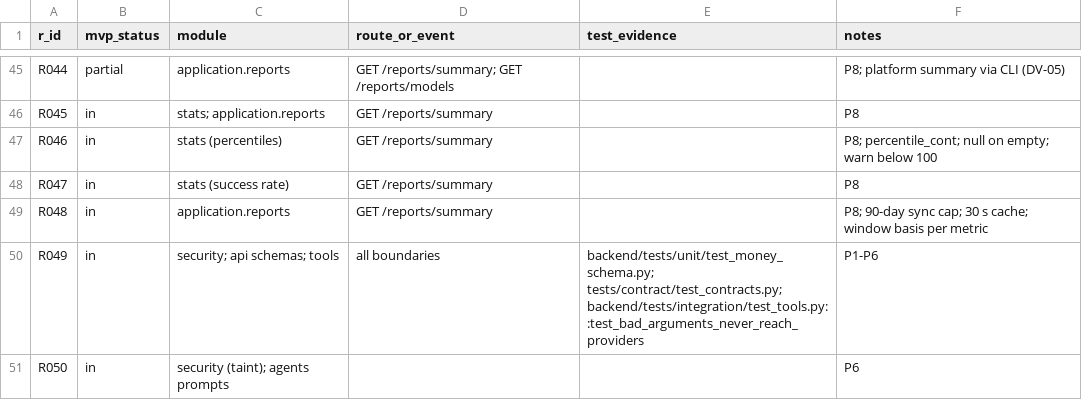
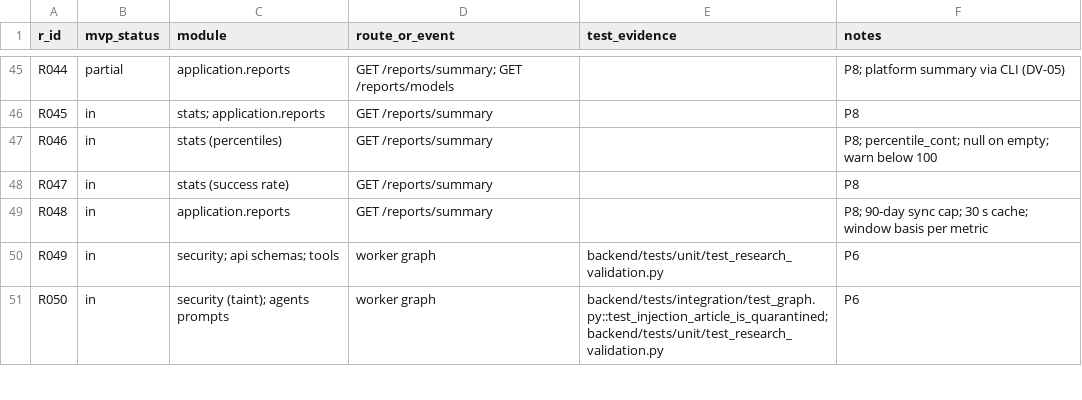
Before and after one commit to kumark117/MVP-Agentic-AI-Saas-Researcher-for-Trading, a CSV file: docs/traceability.csv, drawn as a sheet; only a part is shown, gaps mark what is left out; the diff covers the shown part only.

```diff
--- a/docs/traceability.csv
+++ b/docs/traceability.csv
@@ -49,3 +49,3 @@ R047,in,stats (success rate),GET /reports/summary,,P8
 R048,in,application.reports,GET /reports/summary,,P8; 90-day sync cap; 30 s cache; window basis per metric
-R049,in,security; api schemas; tools,all boundaries,backend/tests/unit/test_money_schema.py; tests/contract/test_contracts.py; backend/tests/integration/test_tools.py::test_bad_arguments_never_reach_providers,P1-P6
-R050,in,security (taint); agents prompts,,,P6
+R049,in,security; api schemas; tools,worker graph,backend/tests/unit/test_research_validation.py,P6
+R050,in,security (taint); agents prompts,worker graph,backend/tests/integration/test_graph.py::test_injection_article_is_quarantined; backend/tests/unit/test_research_validation.py,P6
```
Also changed, not shown: 19 edited cells elsewhere in this file, 30 other files.
